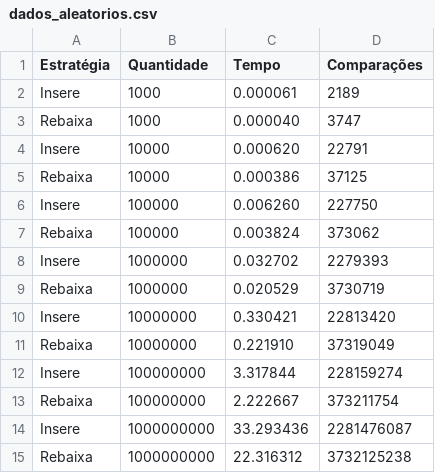
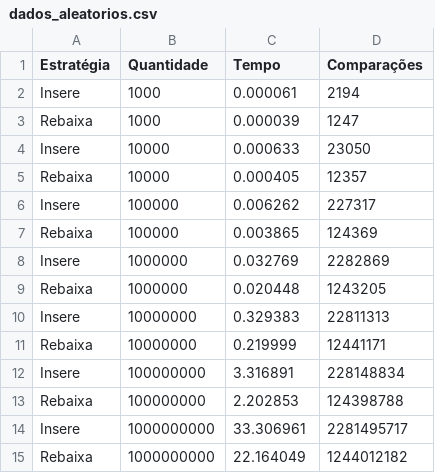
Before and after one commit to willianjferreira/trabalho_edpa_2019, a CSV file: dados_aleatorios.csv, drawn as a sheet.

```diff
--- a/dados_aleatorios.csv
+++ b/dados_aleatorios.csv
@@ -1,15 +1,15 @@
 Estratégia,Quantidade,Tempo,Comparações
-Insere,1000,0.000061,2189
-Rebaixa,1000,0.000040,3747
-Insere,10000,0.000620,22791
-Rebaixa,10000,0.000386,37125
-Insere,100000,0.006260,227750
-Rebaixa,100000,0.003824,373062
-Insere,1000000,0.032702,2279393
-Rebaixa,1000000,0.020529,3730719
-Insere,10000000,0.330421,22813420
-Rebaixa,10000000,0.221910,37319049
-Insere,100000000,3.317844,228159274
-Rebaixa,100000000,2.222667,373211754
-Insere,1000000000,33.293436,2281476087
-Rebaixa,1000000000,22.316312,3732125238
+Insere,1000,0.000061,2194
+Rebaixa,1000,0.000039,1247
+Insere,10000,0.000633,23050
+Rebaixa,10000,0.000405,12357
+Insere,100000,0.006262,227317
+Rebaixa,100000,0.003865,124369
+Insere,1000000,0.032769,2282869
+Rebaixa,1000000,0.020448,1243205
+Insere,10000000,0.329383,22811313
+Rebaixa,10000000,0.219999,12441171
+Insere,100000000,3.316891,228148834
+Rebaixa,100000000,2.202853,124398788
+Insere,1000000000,33.306961,2281495717
+Rebaixa,1000000000,22.164049,1244012182
```
Also changed, not shown: dados_crescente.csv, dados_decrescente.csv, 5 other files.
